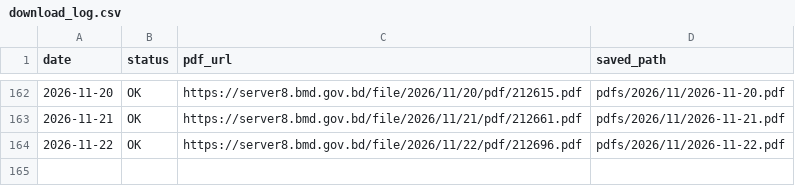
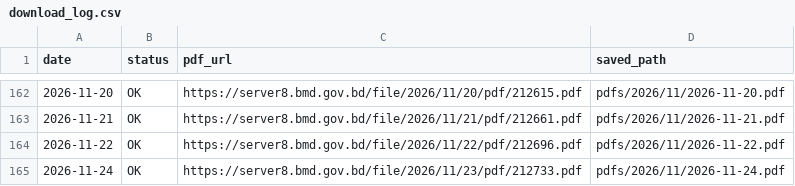
Before and after one commit to strangec137/bmd-weather-reports, a CSV file: download_log.csv, drawn as a sheet; only a part is shown, gaps mark what is left out; the diff names each change by its address in the sheet, - before the commit and + after, or states it on an @@ line.

```diff
--- a/download_log.csv
+++ b/download_log.csv
+row 165: 2026-11-24 | OK | https://server8.bmd.gov.bd/file/2026/11/23/pdf/212733.pdf | pdfs/2026/11/2026-11-24.pdf
```
Also changed, not shown: 1 other file.
